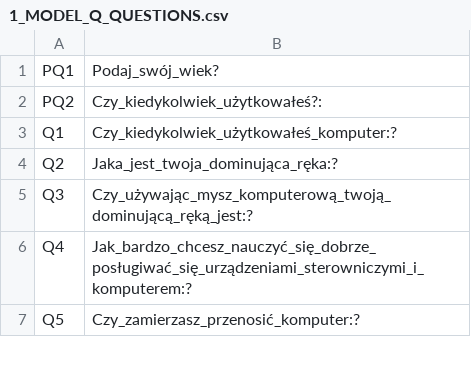
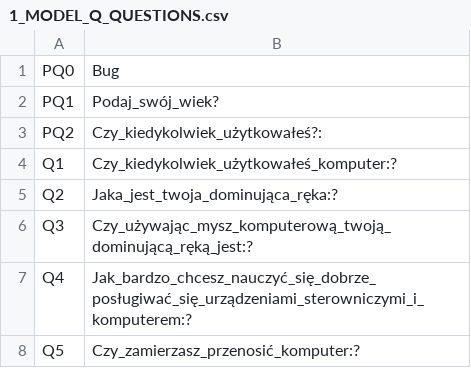
Before and after one commit to tomaszhof/neptun-fcm, a CSV file: src/main/resources/data/1_MODEL_Q_QUESTIONS.csv, drawn as a sheet; only a part is shown.

```diff
--- a/src/main/resources/data/1_MODEL_Q_QUESTIONS.csv
+++ b/src/main/resources/data/1_MODEL_Q_QUESTIONS.csv
@@ -1 +1,2 @@
+PQ0;Bug
 PQ1;Podaj_swój_wiek?
```
Also changed, not shown: src/main/resources/data/2_MODEL_A_ANSWERS.csv, src/main/resources/data/3_MODEL_QA_QUESTIONS_AND_ANSWERS_TOGETHER.csv.
